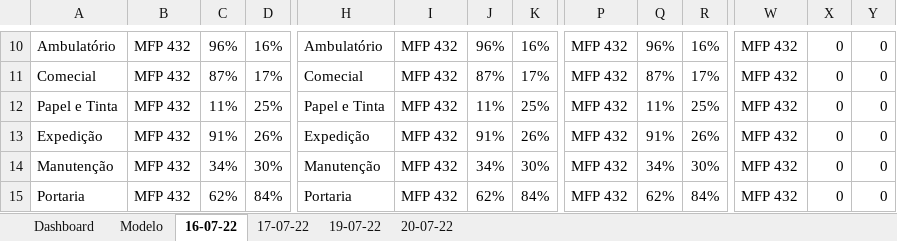
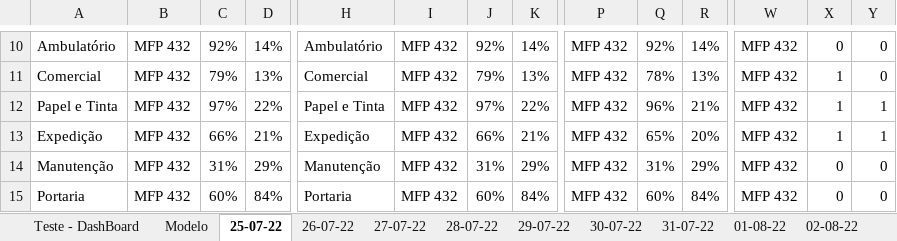
Before and after one commit to iKelviin/Script-Impressoras, an Excel workbook: Relatorio_Diario.xlsx, sheet 25-07-22, drawn as a sheet; only a part is shown, gaps mark what is left out; values as stored, in another font and other column widths than the file's, no cell formats; removed rows and columns are numbered as before the commit, all else as after; rows hold the shown columns only; the diff covers the shown part only; the diff names each change by its address in the sheet, - before the commit and + after, or states it on an @@ line.

```diff
--- a/Relatorio_Diario.xlsx (sheet 25-07-22)
+++ b/Relatorio_Diario.xlsx (sheet 25-07-22)
-sheet tab: Dashboard
+sheet tab: Teste - DashBoard
-sheet tab: 16-07-22
+sheet tab: 25-07-22
-sheet tab: 17-07-22
+sheet tab: 26-07-22
-sheet tab: 19-07-22
+sheet tab: 27-07-22
-sheet tab: 20-07-22
+sheet tab: 28-07-22
+sheet tab: 29-07-22
+sheet tab: 30-07-22
+sheet tab: 31-07-22
+sheet tab: 01-08-22
+sheet tab: 02-08-22
-C10: 96%
+C10: 92%
-D10: 16%
+D10: 14%
-J10: 96%
+J10: 92%
-K10: 16%
+K10: 14%
-Q10: 96%
+Q10: 92%
-R10: 16%
+R10: 14%
-row 11: Comecial | MFP 432 | 87% | 17% | Comecial | MFP 432 | 87% | 17% | MFP 432 | 87% | 17% | MFP 432 | 0 | 0
+row 11: Comercial | MFP 432 | 79% | 13% | Comercial | MFP 432 | 79% | 13% | MFP 432 | 78% | 13% | MFP 432 | 1 | 0
-C12: 11%
+C12: 97%
-D12: 25%
+D12: 22%
-J12: 11%
+J12: 97%
-K12: 25%
+K12: 22%
-Q12: 11%
+Q12: 96%
-R12: 25%
+R12: 21%
-X12:X13: 0
+X12:X13: 1
-Y12:Y13: 0
+Y12:Y13: 1
-C13: 91%
+C13: 66%
-D13: 26%
+D13: 21%
-J13: 91%
+J13: 66%
-K13: 26%
+K13: 21%
-Q13: 91%
+Q13: 65%
-R13: 26%
+R13: 20%
-C14: 34%
+C14: 31%
-D14: 30%
+D14: 29%
-J14: 34%
+J14: 31%
-K14: 30%
+K14: 29%
-Q14: 34%
+Q14: 31%
-R14: 30%
+R14: 29%
-C15: 62%
+C15: 60%
-J15: 62%
+J15: 60%
-Q15: 62%
+Q15: 60%
```
Also changed, not shown: 109 edited cells elsewhere in this sheet, sheet 28-07-22, sheet 27-07-22, sheet 26-07-22, sheet Modelo, sheet Teste - DashBoard, other sheet tabs, cell formats, Relatorio_Avulso.xlsx, 2 other files.
